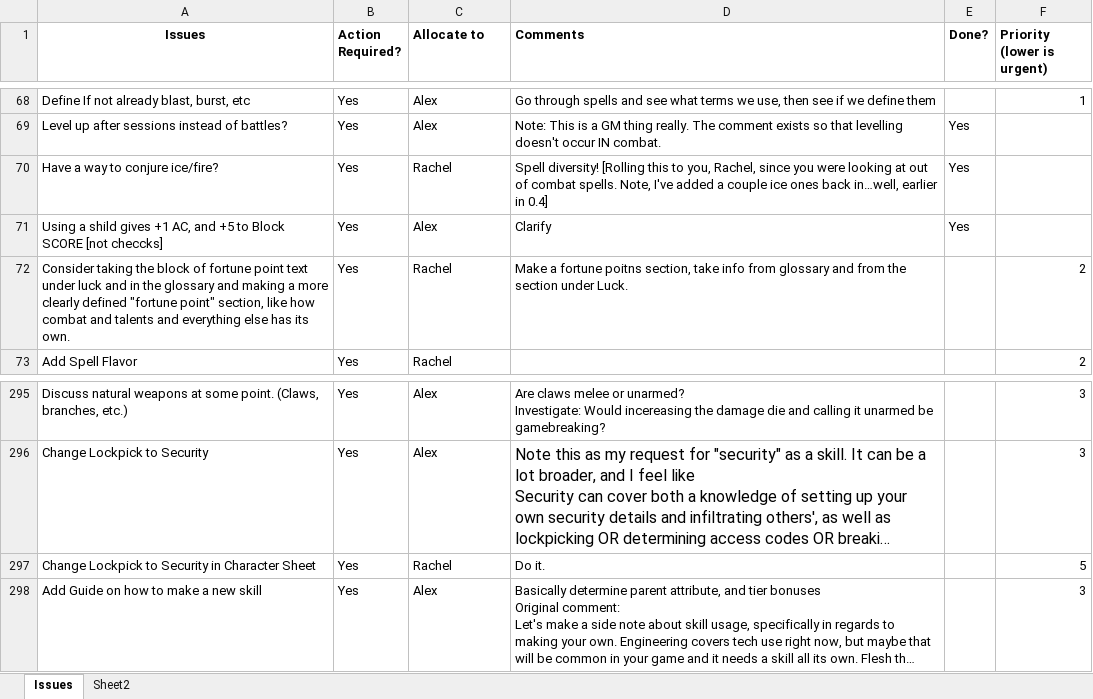
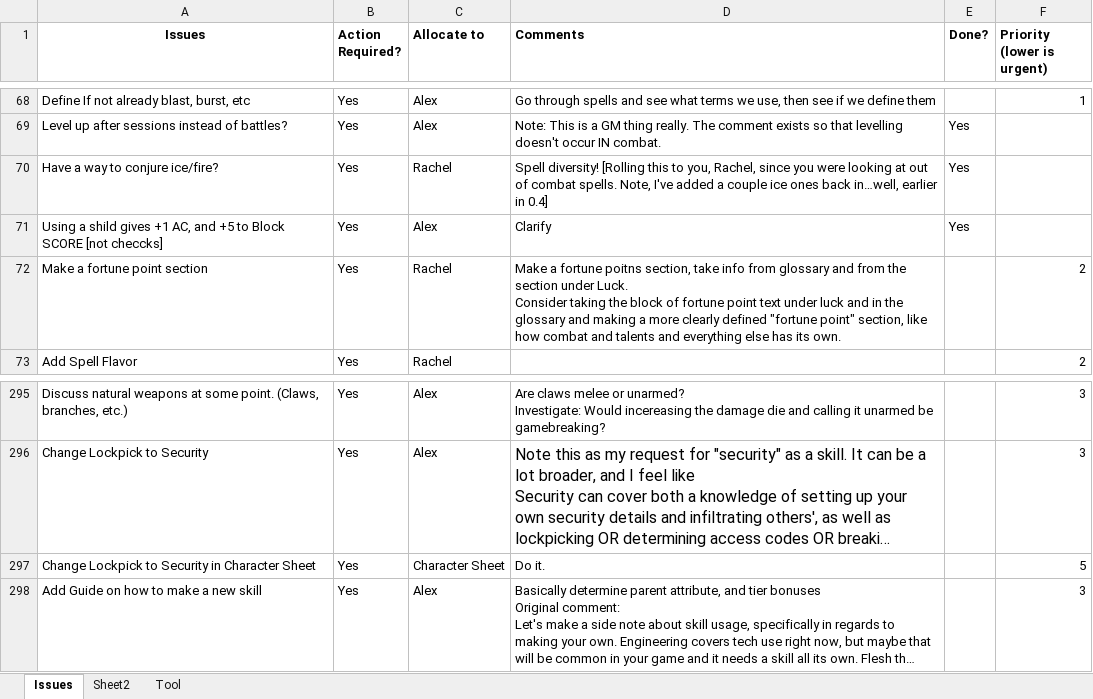
Before and after one commit to asr1/ChimeraRPG, an Excel workbook: TODO/Chimera Notes.xlsm, sheet Issues, drawn as a sheet; only a part is shown, gaps mark what is left out; long unchanged cells end in …; values as stored, in another font and other column widths than the file's, no borders; ↵ is a line break in a cell; the diff names each change by its address in the sheet, - before the commit and + after, or states it on an @@ line.

Commit message:
save arezzo files

```diff
--- a/TODO/Chimera Notes.xlsm (sheet Issues)
+++ b/TODO/Chimera Notes.xlsm (sheet Issues)
+sheet tab: Tool
-A72 (Issues): Consider taking the block of fortune point text under luck and in the glossary and making a more clearly defined "fortune point" section, like how combat and talents and everything else has its own.
+A72 (Issues): Make a fortune point section
-D72 (Comments): …under Luck.
+D72 (Comments): …under Luck. ↵ Consider taking the block of fortune point text under luck and in the glossary and making a more clearly defined "fortune point" section, like how combat and talents and everything else has its own.
-C297 (Allocate to): Rachel
+C297 (Allocate to): Character Sheet
```
Also changed, not shown: charts or pictures.
